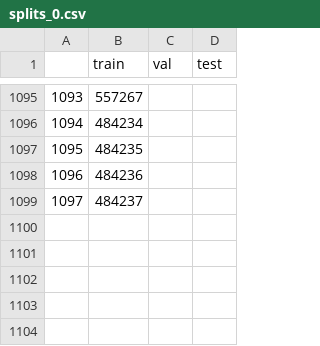
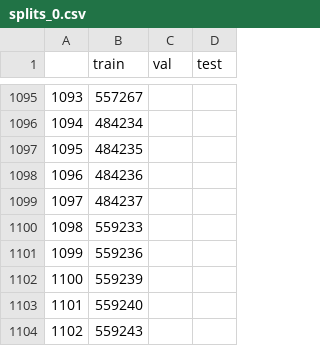
Before and after one commit to scjjb/Ovarian_Features, a CSV file: splits/staging_and_ids_100/splits_0.csv, drawn as a sheet; only a part is shown, gaps mark what is left out; the diff names each change by its address in the sheet, - before the commit and + after, or states it on an @@ line.

Commit message:
Add 5 missed slides

```diff
--- a/splits/staging_and_ids_100/splits_0.csv
+++ b/splits/staging_and_ids_100/splits_0.csv
+row 1100: 1098 | 559233
+row 1101: 1099 | 559236
+row 1102: 1100 | 559239
+row 1103: 1101 | 559240
+row 1104: 1102 | 559243
```
